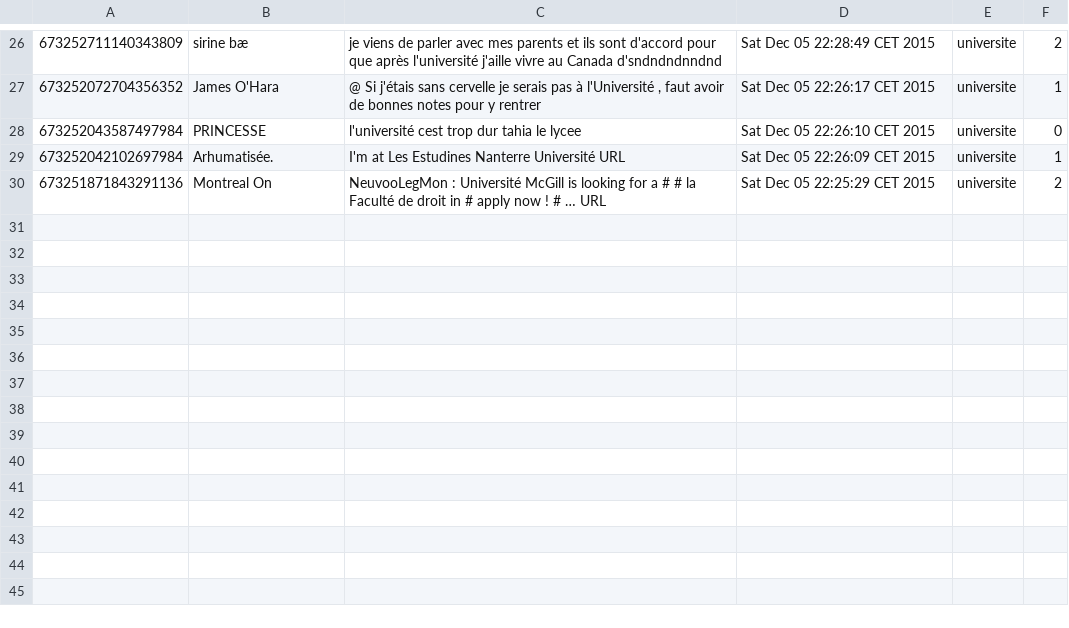
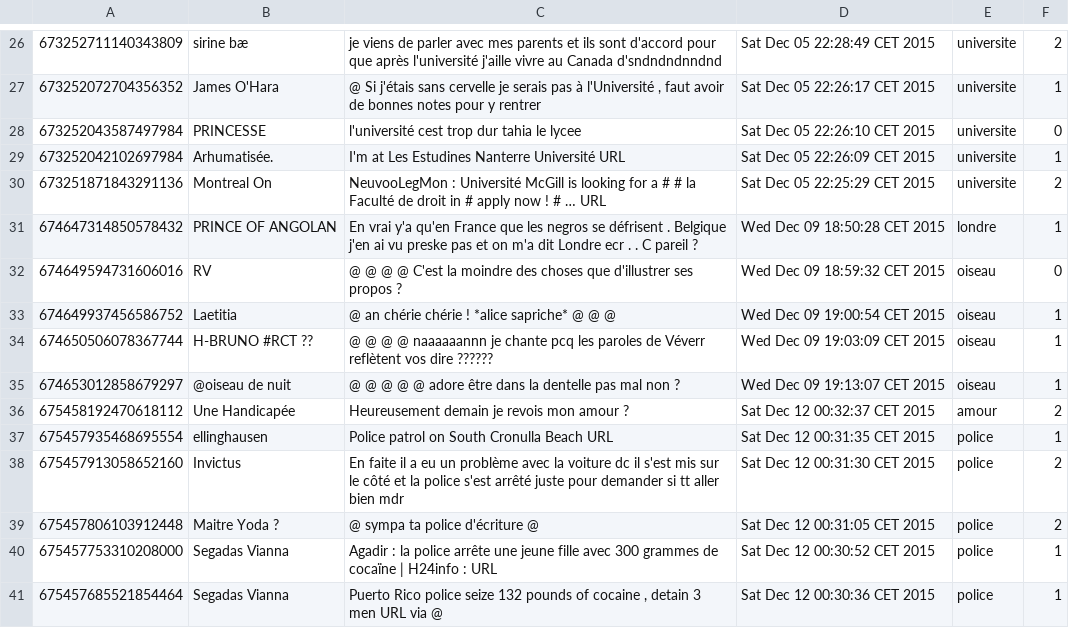
Before and after one commit to m1TP/pje, a CSV file: db/all.csv, drawn as a sheet; only a part is shown, gaps mark what is left out.

```diff
--- a/db/all.csv
+++ b/db/all.csv
@@ -30 +30,12 @@
 673251871843291136;Montreal On;NeuvooLegMon  :   Université McGill is looking for a # # la Faculté de droit in # apply now  !   # … URL  ;Sat Dec 05 22:25:29 CET 2015;universite;2
+674647314850578432;PRINCE OF ANGOLAN;En vrai y'a qu'en France que les negros se défrisent  .   Belgique j'en ai vu preske pas et on m'a dit Londre ecr  .    .   C pareil ?  ;Wed Dec 09 18:50:28 CET 2015;londre;1
+674649594731606016;RV;@ @ @ @ C'est la moindre des choses que d'illustrer ses propos ?  ;Wed Dec 09 18:59:32 CET 2015;oiseau;0
+674649937456586752;Laetitia;@ an chérie chérie  !   *alice sapriche* @ @ @  ;Wed Dec 09 19:00:54 CET 2015;oiseau;1
+674650506078367744;H-BRUNO #RCT ??;@ @ @ @ naaaaaannn je chante pcq les paroles de Véverr reflètent vos dire ??????  ;Wed Dec 09 19:03:09 CET 2015;oiseau;1
+674653012858679297;@oiseau de nuit;@ @ @ @ @ adore être dans la dentelle pas mal non   ?    ;Wed Dec 09 19:13:07 CET 2015;oiseau;1
+675458192470618112;Une Handicapée;Heureusement demain je revois mon amour ?  ;Sat Dec 12 00:32:37 CET 2015;amour;2
+675457935468695554;ellinghausen;Police patrol on South Cronulla Beach URL  ;Sat Dec 12 00:31:35 CET 2015;police;1
+675457913058652160;Invictus;En faite il a eu un problème avec la voiture dc il s'est mis sur le côté et la police s'est arrêté juste pour demander si tt aller bien mdr  ;Sat Dec 12 00:31:30 CET 2015;police;2
+675457806103912448;Maitre Yoda ?;@ sympa ta police d'écriture @  ;Sat Dec 12 00:31:05 CET 2015;police;2
+675457753310208000;Segadas Vianna;Agadir  :   la police arrête une jeune fille avec 300 grammes de cocaïne | H24info  :   URL  ;Sat Dec 12 00:30:52 CET 2015;police;1
+675457685521854464;Segadas Vianna;Puerto Rico police seize 132 pounds of cocaine  ,   detain 3 men URL via @  ;Sat Dec 12 00:30:36 CET 2015;police;1
```
Also changed, not shown: db/amour.csv, db/londre.csv, 40 other files.
